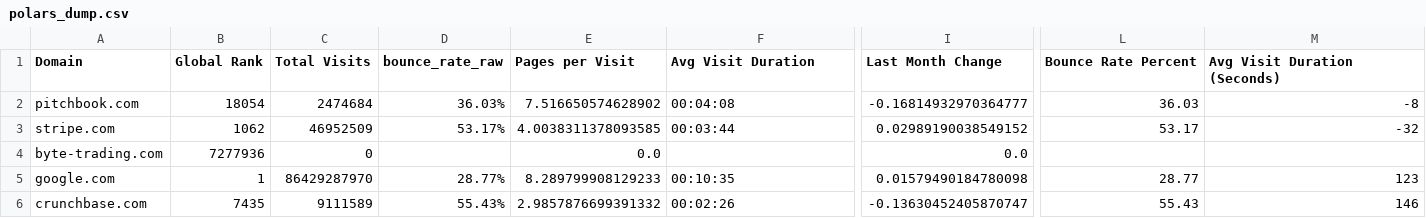
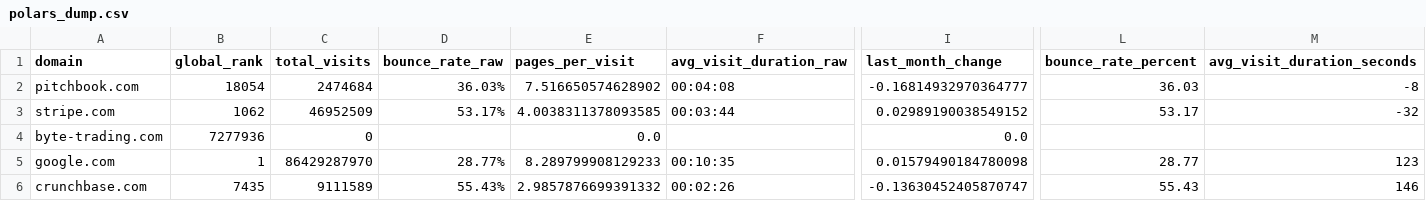
Before and after one commit to vikramaditya-tatke/seo-mining-and-analysis, a CSV file: data/transformed/polars_dump.csv, drawn as a sheet; only a part is shown, gaps mark what is left out; the diff names each change by its address in the sheet, - before the commit and + after, or states it on an @@ line.

Commit message:
chore(data): regenerate data with standardized schema
- Update CSV output with new snake_case column names
- Regenerate DuckDB database with updated schema
- Update relative_ranking.png to use new column names
- All column names now follow consistent snake_case convention

```diff
--- a/data/transformed/polars_dump.csv
+++ b/data/transformed/polars_dump.csv
-A1: Domain
+A1: domain
-B1: Global Rank
+B1: global_rank
-C1: Total Visits
+C1: total_visits
-E1: Pages per Visit
+E1: pages_per_visit
-F1: Avg Visit Duration
+F1: avg_visit_duration_raw
-I1: Last Month Change
+I1: last_month_change
-L1: Bounce Rate Percent
+L1: bounce_rate_percent
-M1: Avg Visit Duration (Seconds)
+M1: avg_visit_duration_seconds
```
Also changed, not shown: 1 other file.
